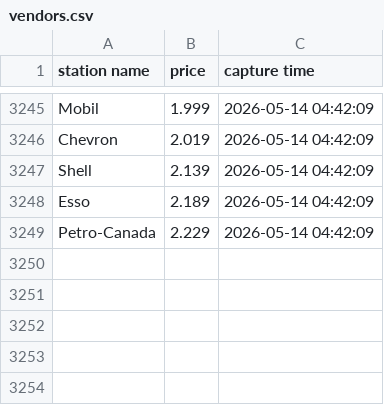
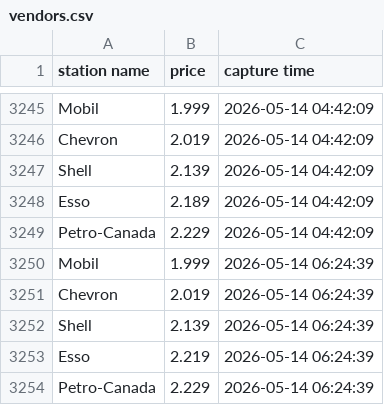
Before and after one commit to yung2004/gaspricetracker, a CSV file: data/richmond/vendors.csv, drawn as a sheet; only a part is shown, gaps mark what is left out.

```diff
--- a/data/richmond/vendors.csv
+++ b/data/richmond/vendors.csv
@@ -3249 +3249,6 @@ Esso,2.189,2026-05-14 04:42:09
 Petro-Canada,2.229,2026-05-14 04:42:09
+Mobil,1.999,2026-05-14 06:24:39
+Chevron,2.019,2026-05-14 06:24:39
+Shell,2.139,2026-05-14 06:24:39
+Esso,2.219,2026-05-14 06:24:39
+Petro-Canada,2.229,2026-05-14 06:24:39
```
Also changed, not shown: data/richmond/avg.csv, public/data/richmond/avg.csv, 1 other file.
